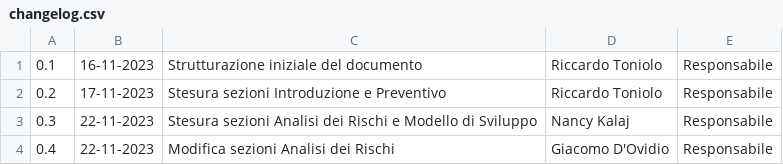
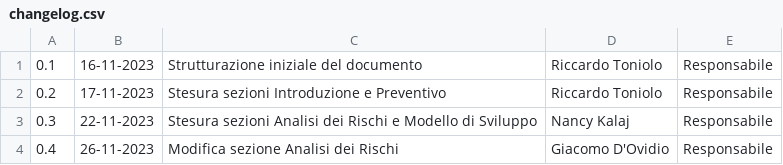
Before and after one commit to SWATEngineering/Docs, a CSV file: src/2_RTB/PianoDiProgetto/changelog.csv, drawn as a sheet.

```diff
--- a/src/2_RTB/PianoDiProgetto/changelog.csv
+++ b/src/2_RTB/PianoDiProgetto/changelog.csv
@@ -3,2 +3,2 @@
 0.3,22-11-2023,"Stesura sezioni Analisi dei Rischi e Modello di Sviluppo",Nancy Kalaj,Responsabile
-0.4,22-11-2023,"Modifica sezioni Analisi dei Rischi",Giacomo D'Ovidio,Responsabile
+0.4,26-11-2023,"Modifica sezione Analisi dei Rischi",Giacomo D'Ovidio,Responsabile
```
Also changed, not shown: 1 other file.
